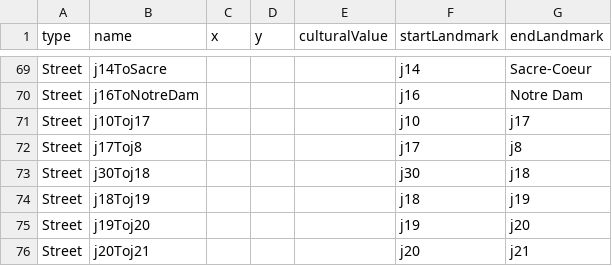
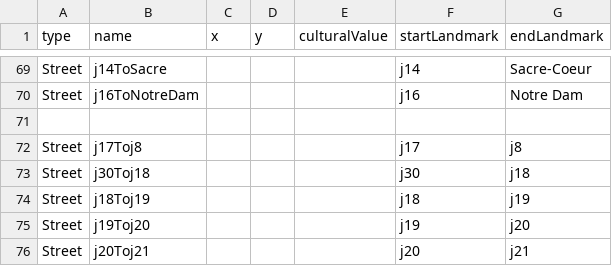
Before and after one commit to MichaelOgunn/ParisRouteFinder, a CSV file: src/main/resources/CSV/Landmark.csv, drawn as a sheet; only a part is shown, gaps mark what is left out.

Commit message:
avoiding landmarks working for dijkstra

```diff
--- a/src/main/resources/CSV/Landmark.csv
+++ b/src/main/resources/CSV/Landmark.csv
@@ -70,3 +70,3 @@ Street, "j14ToSacre",,,, "j14", "Sacre-Coeur"
 Street, "j16ToNotreDam",,,, "j16", "Notre Dam"
-Street, "j10Toj17",,,, "j10", "j17"
+
 Street, "j17Toj8",,,, "j17", "j8"
```
Also changed, not shown: 3 other files.
